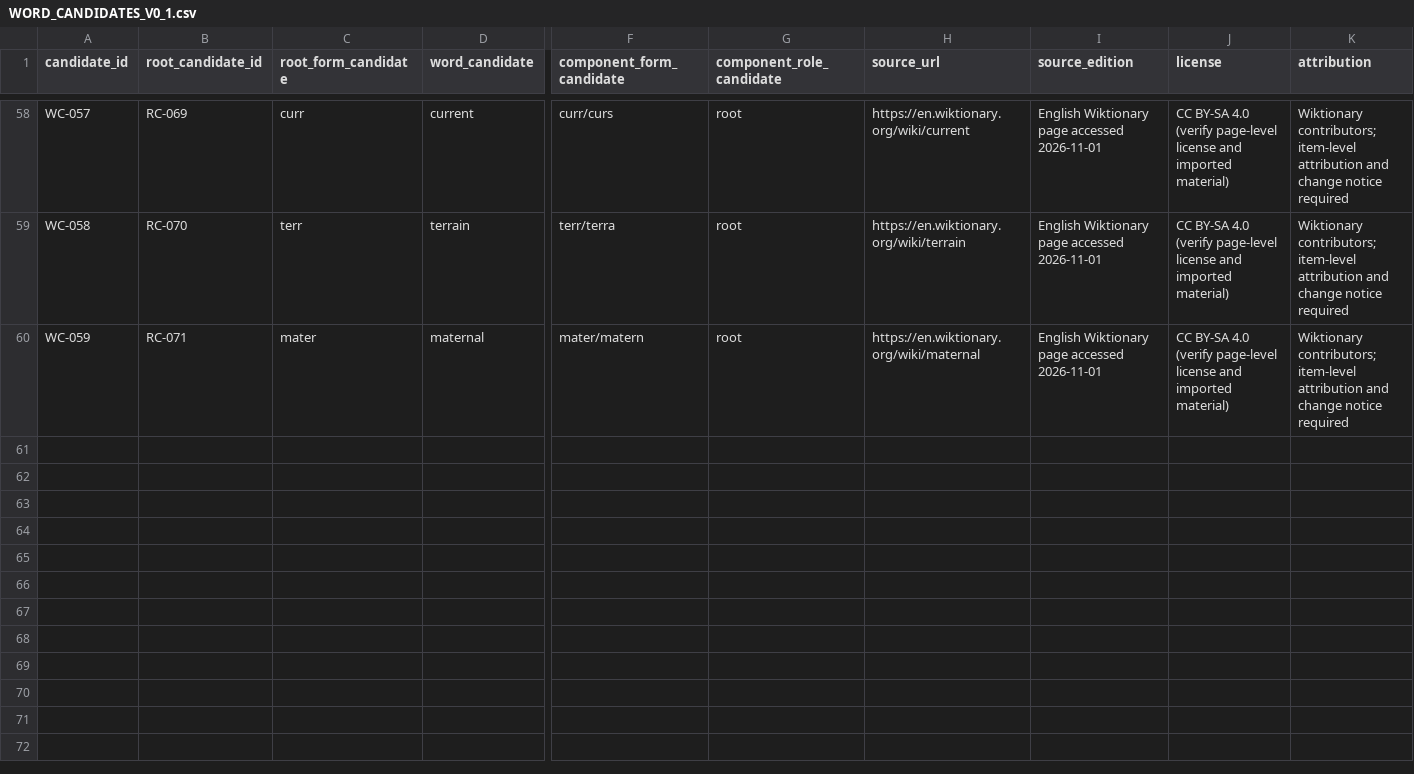
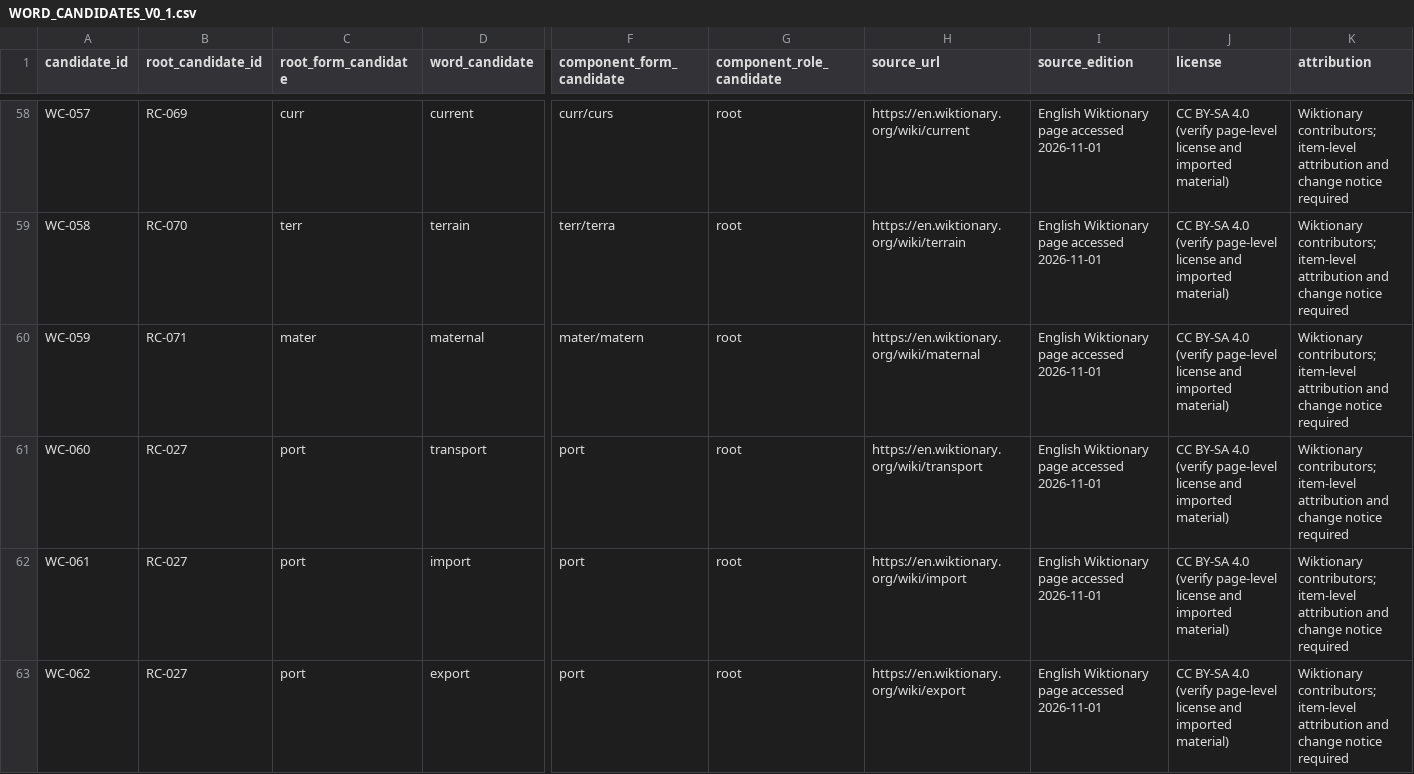
Before and after one commit to AloofLW/Etyra, a CSV file: docs/WORD_CANDIDATES_V0_1.csv, drawn as a sheet; only a part is shown, gaps mark what is left out; rows hold the shown columns only; the diff covers the shown part only; the diff names each change by its address in the sheet, - before the commit and + after, or states it on an @@ line.

Commit message:
docs(content): expand word relation candidates

```diff
--- a/docs/WORD_CANDIDATES_V0_1.csv
+++ b/docs/WORD_CANDIDATES_V0_1.csv
+row 61: WC-060 | RC-027 | port | transport | port | root | https://en.wiktionary.org/wiki/transport | English Wiktionary page accessed 2026-11-01 | CC BY-SA 4.0 (verify page-level license and imported material) | Wiktionary contributors; item-level attribution and change notice required
+row 62: WC-061 | RC-027 | port | import | port | root | https://en.wiktionary.org/wiki/import | English Wiktionary page accessed 2026-11-01 | CC BY-SA 4.0 (verify page-level license and imported material) | Wiktionary contributors; item-level attribution and change notice required
+row 63: WC-062 | RC-027 | port | export | port | root | https://en.wiktionary.org/wiki/export | English Wiktionary page accessed 2026-11-01 | CC BY-SA 4.0 (verify page-level license and imported material) | Wiktionary contributors; item-level attribution and change notice required
```
Also changed, not shown: 6 added rows elsewhere in this file, 2 other files.
